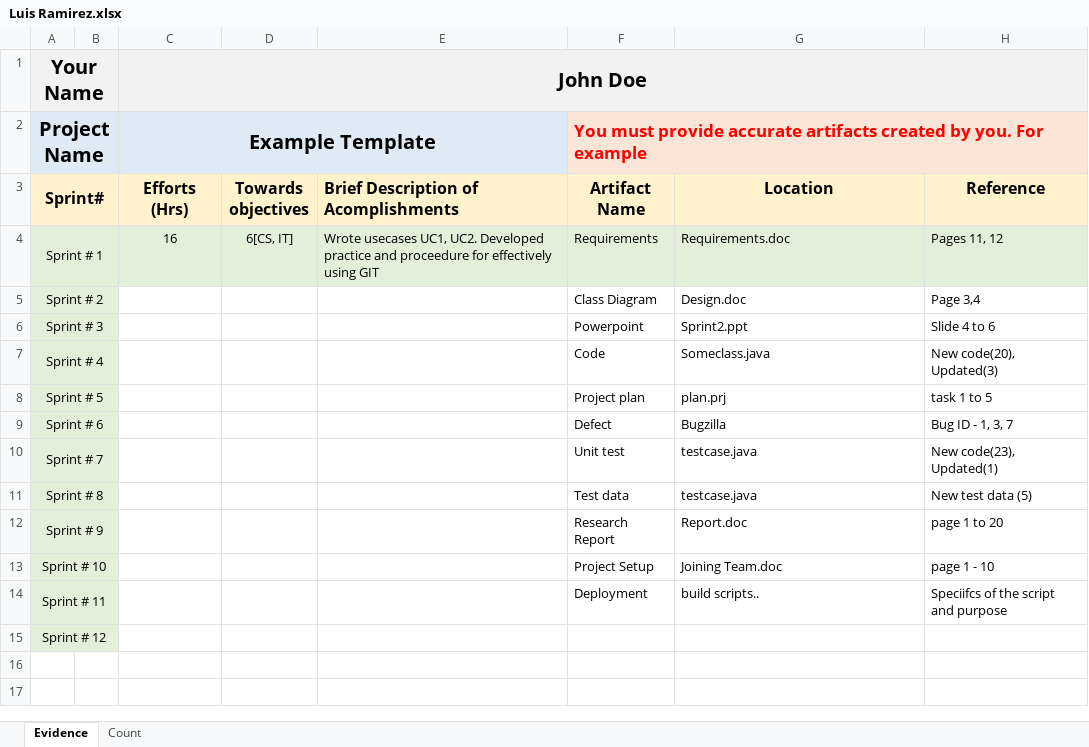
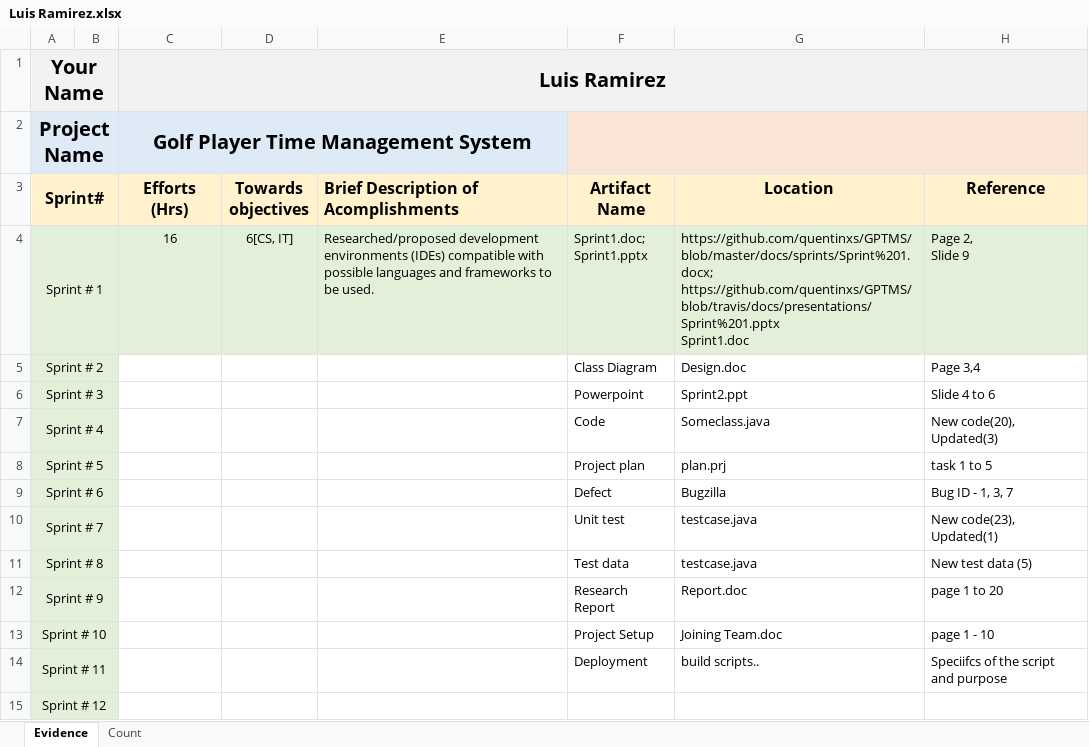
Before and after one commit to ON3B3AN/GPTMS, an Excel workbook: docs/efforts/Luis Ramirez.xlsx, sheet Evidence, drawn as a sheet; values as stored, in another font and other column widths than the file's, no borders; ↵ is a line break in a cell; the diff names each change by its address in the sheet, - before the commit and + after, or states it on an @@ line.

Commit message:
Update Luis Ramirez.xlsx

```diff
--- a/docs/efforts/Luis Ramirez.xlsx (sheet Evidence)
+++ b/docs/efforts/Luis Ramirez.xlsx (sheet Evidence)
-C1 (Efforts (Hrs)): John Doe
+C1 (Efforts (Hrs)): Luis Ramirez
-C2 (Efforts (Hrs)): Example Template
+C2 (Efforts (Hrs)): Golf Player Time Management System
-F2 (Artifact Name): You must provide accurate artifacts created by you. For example
+F2 (Artifact Name): (empty)
-E4: Wrote usecases UC1, UC2. Developed practice and proceedure for effectively using GIT
+E4: Researched/proposed development environments (IDEs) compatible with possible languages and frameworks to be used.
-F4 (Artifact Name): Requirements
+F4 (Artifact Name): Sprint1.doc; ↵ Sprint1.pptx
-G4 (Location): Requirements.doc
+G4 (Location): https://github.com/quentinxs/GPTMS/blob/master/docs/sprints/Sprint%201.docx; ↵ https://github.com/quentinxs/GPTMS/blob/travis/docs/presentations/Sprint%201.pptx ↵ Sprint1.doc
-H4 (Reference): Pages 11, 12
+H4 (Reference): Page 2, ↵ Slide 9
```
